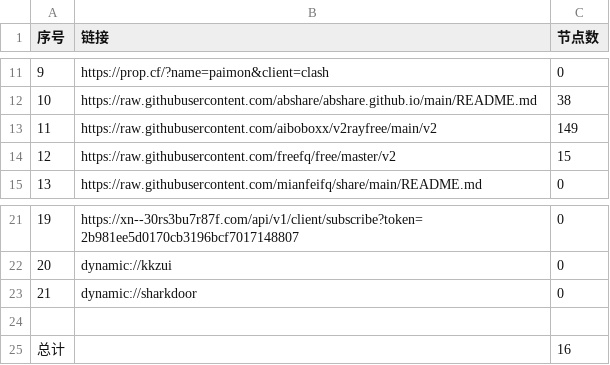
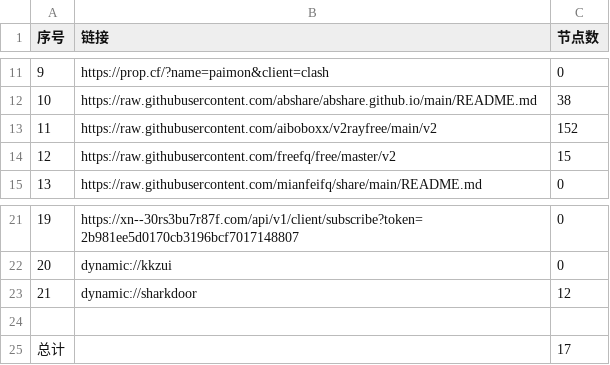
Before and after one commit to liujiangbaba/AutoMergePublicNodes, a CSV file: list_result.csv, drawn as a sheet; only a part is shown, gaps mark what is left out.

```diff
--- a/list_result.csv
+++ b/list_result.csv
@@ -12,3 +12,3 @@
 10,https://raw.githubusercontent.com/abshare/abshare.github.io/main/README.md,38
-11,https://raw.githubusercontent.com/aiboboxx/v2rayfree/main/v2,149
+11,https://raw.githubusercontent.com/aiboboxx/v2rayfree/main/v2,152
 12,https://raw.githubusercontent.com/freefq/free/master/v2,15
@@ -22,4 +22,4 @@
 20,dynamic://kkzui,0
-21,dynamic://sharkdoor,0
+21,dynamic://sharkdoor,12
 
-总计,,16
+总计,,17
```
Also changed, not shown: 8 other files.
